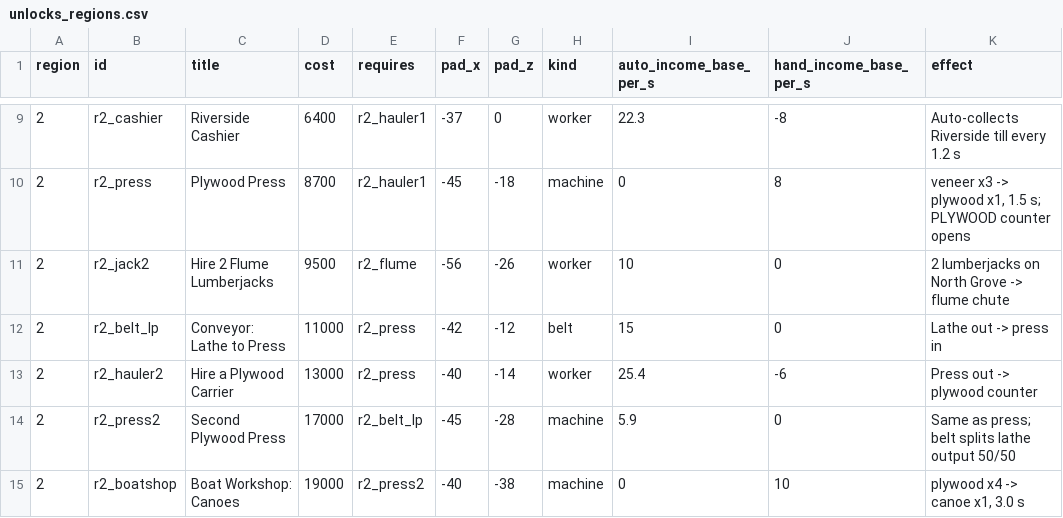
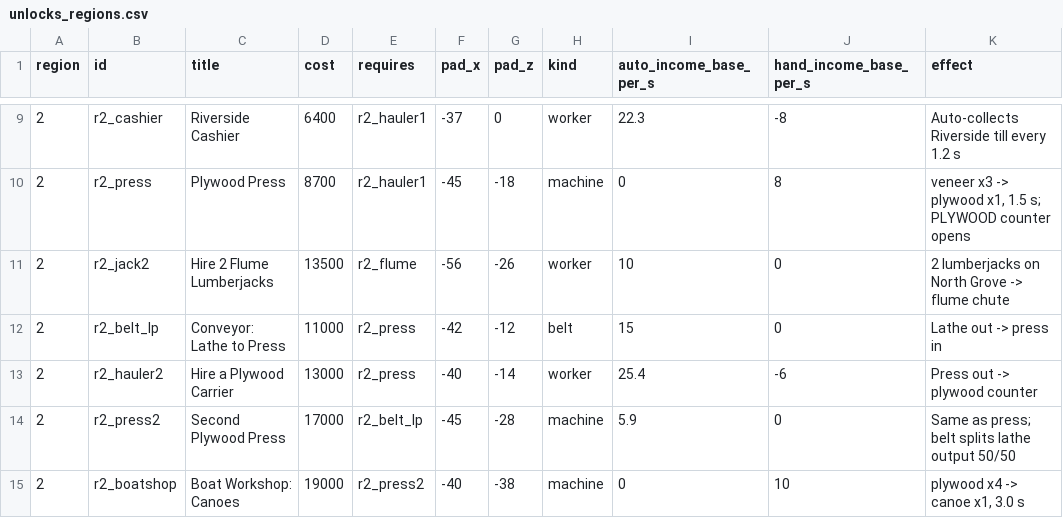
Before and after one commit to Matswm86/timber-valley, a CSV file: docs/balance/unlocks_regions.csv, drawn as a sheet; only a part is shown, gaps mark what is left out; the diff covers the shown part only.

```diff
--- a/docs/balance/unlocks_regions.csv
+++ b/docs/balance/unlocks_regions.csv
@@ -10,3 +10,3 @@ region,id,title,cost,requires,pad_x,pad_z,kind,auto_income_base_per_s,hand_incom
 2,r2_press,Plywood Press,8700,r2_hauler1,-45,-18,machine,0,8,"veneer x3 -> plywood x1, 1.5 s; PLYWOOD counter opens"
-2,r2_jack2,Hire 2 Flume Lumberjacks,9500,r2_flume,-56,-26,worker,10,0,2 lumberjacks on North Grove -> flume chute
+2,r2_jack2,Hire 2 Flume Lumberjacks,13500,r2_flume,-56,-26,worker,10,0,2 lumberjacks on North Grove -> flume chute
 2,r2_belt_lp,Conveyor: Lathe to Press,11000,r2_press,-42,-12,belt,15,0,Lathe out -> press in
```
Also changed, not shown: 19 edited cells elsewhere in this file, 16 other files.
